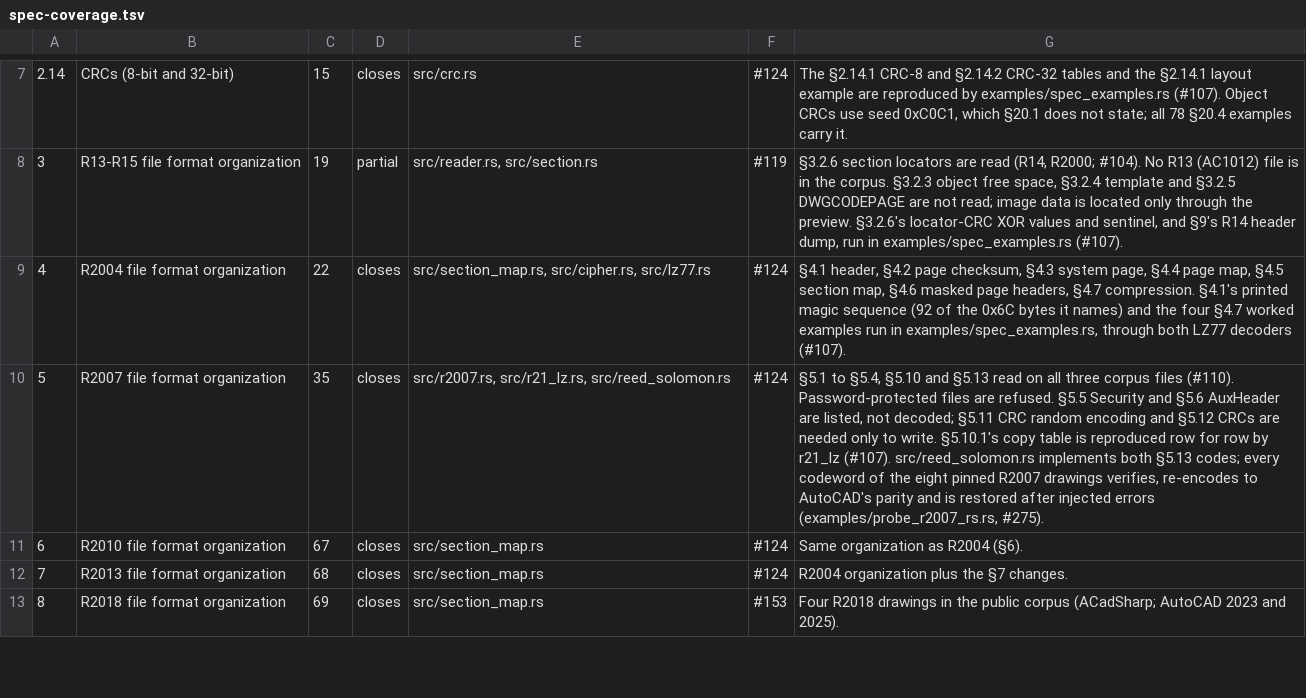
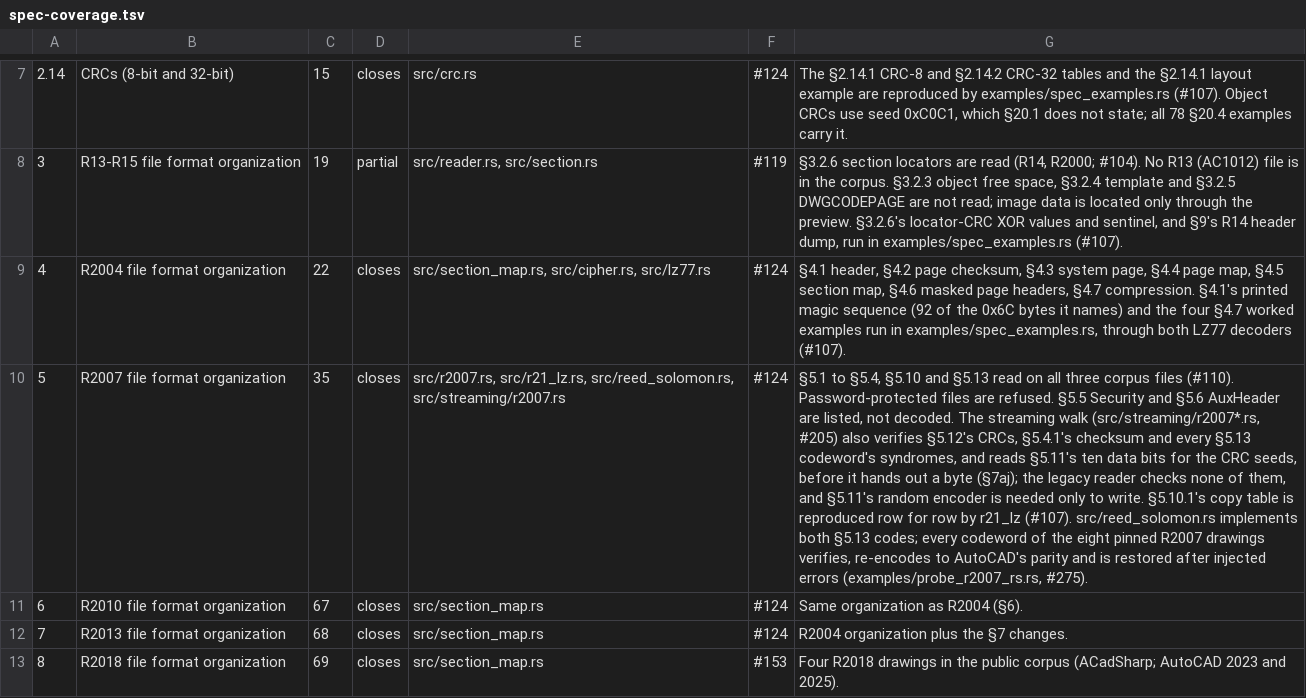
Before and after one commit to DrunkOnJava/dwg-rs, a TSV file: docs/data/spec-coverage.tsv, drawn as a sheet; only a part is shown, gaps mark what is left out; the diff names each change by its address in the sheet, - before the commit and + after, or states it on an @@ line.

Commit message:
feat(streaming): walk a whole R2007 file with every checksum checked before its bytes are handed out (#205) (#340)
* feat(streaming): walk a whole R2007 file with every checksum verified before its bytes are handed out (#205)

* test(streaming): accept the R2007 walk against an independent reader and writer, on the pinned corpus and built files (#205)

* docs(streaming): the R2007 walk's design, evidence and measured checks (#205)

* docs(streaming): number the R2007 section after main's last

* ci(streaming): keep the R2007 acceptance runs inside the job's time budget

* docs(streaming): number the R2007 section after main's last

* fix(docs): remove two stray conflict-marker lines from ARCHITECTURE.md (#205)

* fix(streaming): restore a checkpoint taken inside a section name longer than 64 bytes (#205)

* docs(streaming): number the R2007 section 7ac after main's 7ab (#205)

* docs(streaming): number the R2007 section 7ad after main's 7ac (#205)

* fix(streaming): keep a blocked gather window, restore a zero-byte bare page, count holes when timing (#205)

* docs(streaming): R2007 evidence after the zero-byte page and WouldBlock cases (#205)

* test(streaming): the R2007 verifier checks the timing example's totals on every file (#205)

* docs(streaming): number the R2007 section 7ai after main's 7ah (#205)

* docs(architecture): renumber the new section (7ai->7aj) after the sections main added

* fix(streaming): refuse a checkpoint at section index u32::MAX, carry 64-bit page ids through the wasm kernel, probe a stored header (#205)

* docs(streaming): R2007 evidence after the index, page id and stored-header cases (#205)

```diff
--- a/docs/data/spec-coverage.tsv
+++ b/docs/data/spec-coverage.tsv
-E10: src/r2007.rs, src/r21_lz.rs, src/reed_solomon.rs
+E10: src/r2007.rs, src/r21_lz.rs, src/reed_solomon.rs, src/streaming/r2007.rs
-G10: …listed, not decoded; §5.11 CRC random encoding and §5.12 CRCs are needed only…
+G10: …listed, not decoded. The streaming walk (src/streaming/r2007*.rs, #205) also verifies §5.12's CRCs, §5.4.1's checksum and every §5.13 codeword's syndromes, and reads §5.11's ten data bits for the CRC seeds, before it hands out a byte (§7aj); the legacy reader checks none of them, and §5.11's random encoder is needed only…
```
Also changed, not shown: 22 other files.
